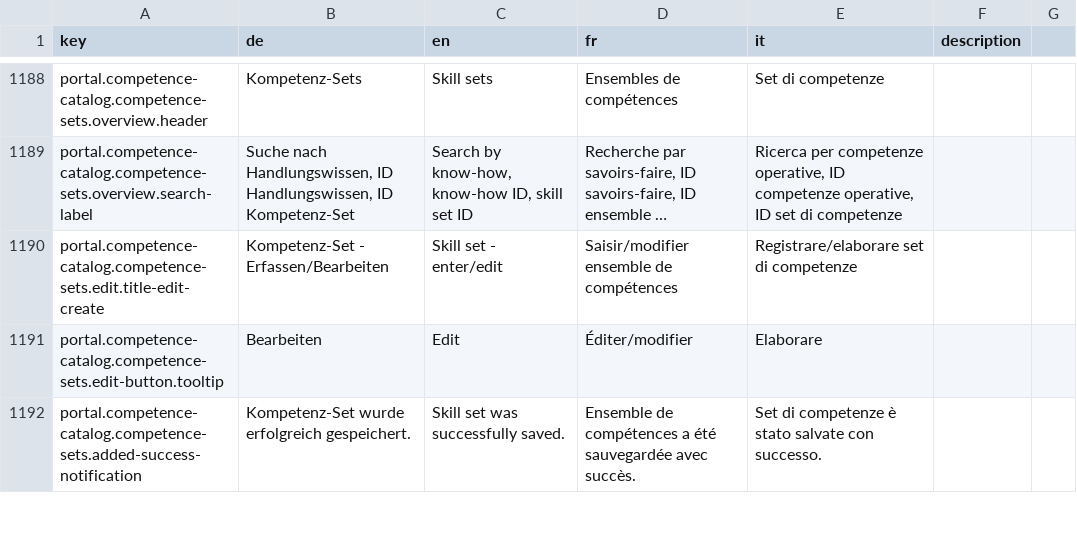
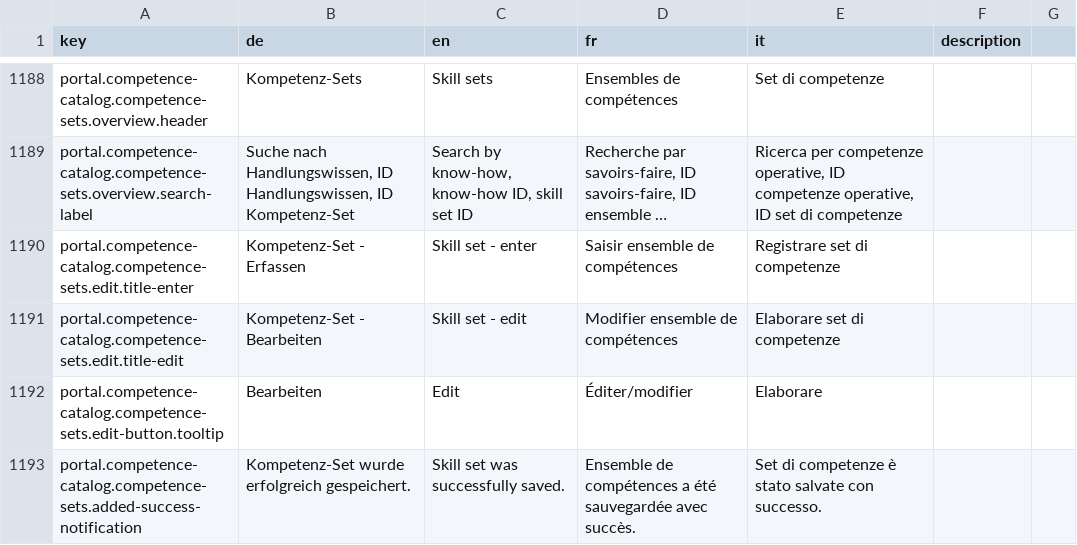
Before and after one commit to FeatureToggleStudy/alv-portal, a CSV file: alv-portal-ui/translations.csv, drawn as a sheet; only a part is shown, gaps mark what is left out; long unchanged cells end in …; the diff names each change by its address in the sheet, - before the commit and + after, or states it on an @@ line.

Commit message:
DF-1754 name of competence set details

```diff
--- a/alv-portal-ui/translations.csv
+++ b/alv-portal-ui/translations.csv
-A1190 (key): portal.competence-catalog.competence-sets.edit.title-edit-create
+A1190 (key): portal.competence-catalog.competence-sets.edit.title-enter
-B1190 (de): Kompetenz-Set - Erfassen/Bearbeiten
+B1190 (de): Kompetenz-Set - Erfassen
-C1190 (en): Skill set - enter/edit
+C1190 (en): Skill set - enter
-D1190 (fr): Saisir/modifier ensemble de compétences
+D1190 (fr): Saisir ensemble de compétences
-E1190 (it): Registrare/elaborare set di competenze
+E1190 (it): Registrare set di competenze
+row 1191: portal.competence-catalog.competence-sets.edit.title-edit | Kompetenz-Set - Bearbeiten | Skill set - edit | Modifier ensemble de compétences | Elaborare set di competenze
```
Also changed, not shown: 1 other file.
